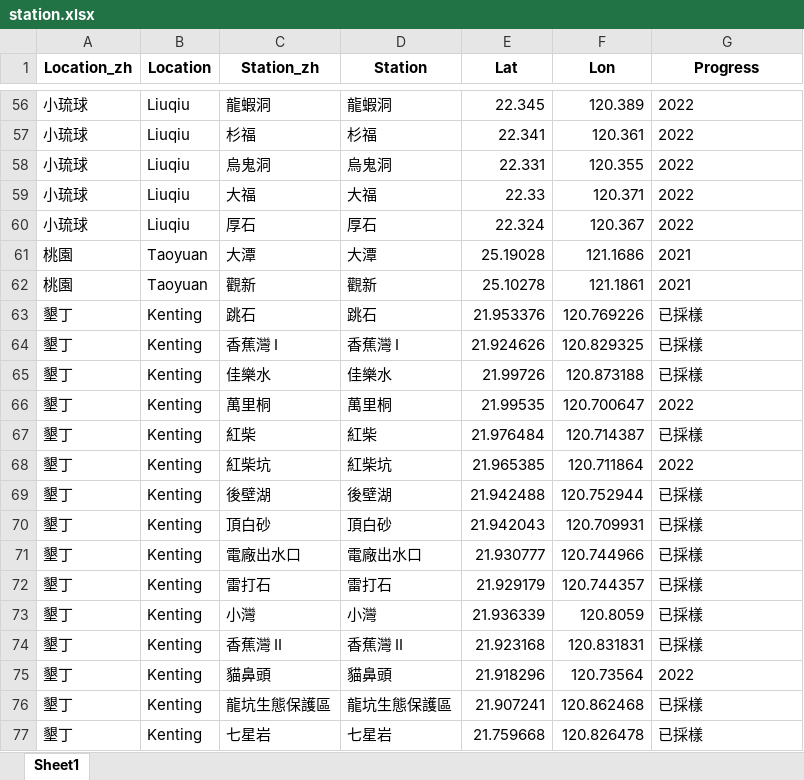
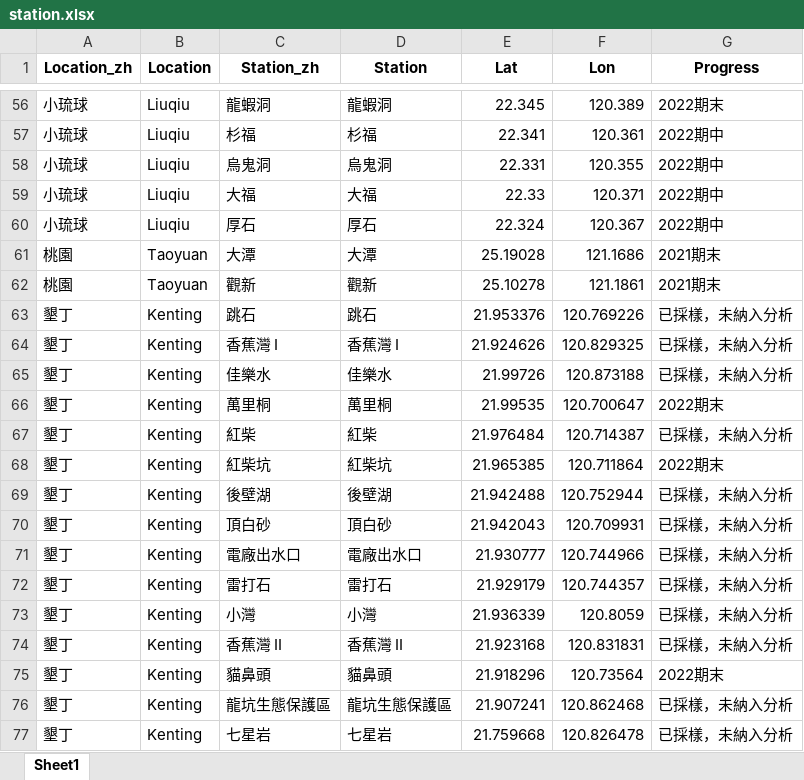
Before and after one commit to chenyenting1998/2022_OCA_final, an Excel workbook: data/station.xlsx, sheet Sheet1, drawn as a sheet; only a part is shown, gaps mark what is left out; values as stored, in another font and other column widths than the file's, no borders; the diff covers the shown part only; the diff names each change by its address in the sheet, - before the commit and + after, or states it on an @@ line.

```diff
--- a/data/station.xlsx (sheet Sheet1)
+++ b/data/station.xlsx (sheet Sheet1)
-G56 (Progress): 2022
+G56 (Progress): 2022期末
-G57:G60 (Progress): 2022
+G57:G60 (Progress): 2022期中
-G61:G62 (Progress): 2021
+G61:G62 (Progress): 2021期末
-G63:G65 (Progress): 已採樣
+G63:G65 (Progress): 已採樣，未納入分析
-G66 (Progress): 2022
+G66 (Progress): 2022期末
-G67 (Progress): 已採樣
+G67 (Progress): 已採樣，未納入分析
-G68 (Progress): 2022
+G68 (Progress): 2022期末
-G69:G74 (Progress): 已採樣
+G69:G74 (Progress): 已採樣，未納入分析
-G75 (Progress): 2022
+G75 (Progress): 2022期末
-G76:G77 (Progress): 已採樣
+G76:G77 (Progress): 已採樣，未納入分析
```
Also changed, not shown: 54 edited cells elsewhere in this sheet, 5 other files.
